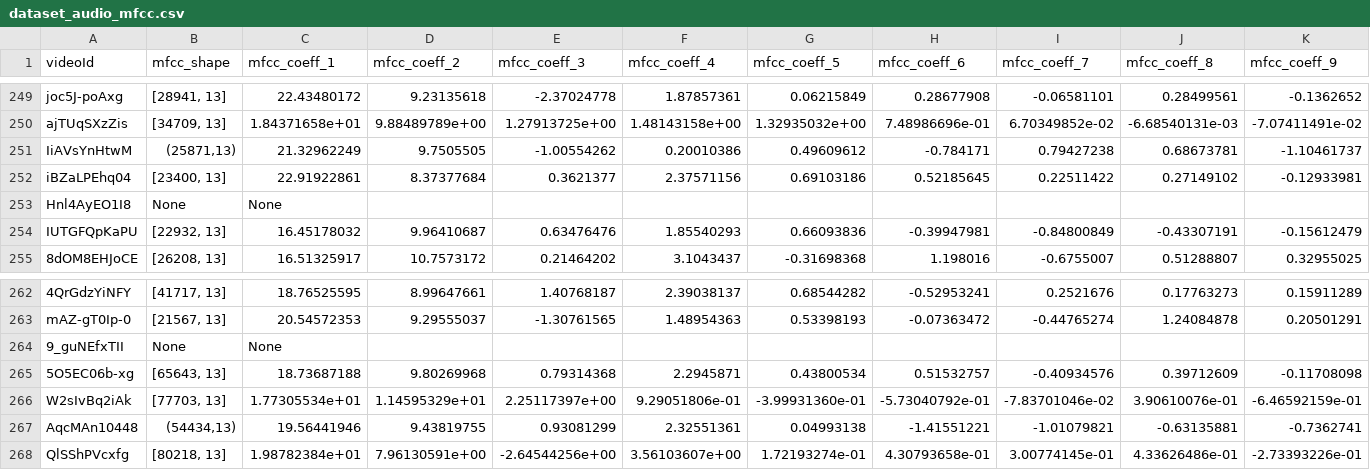
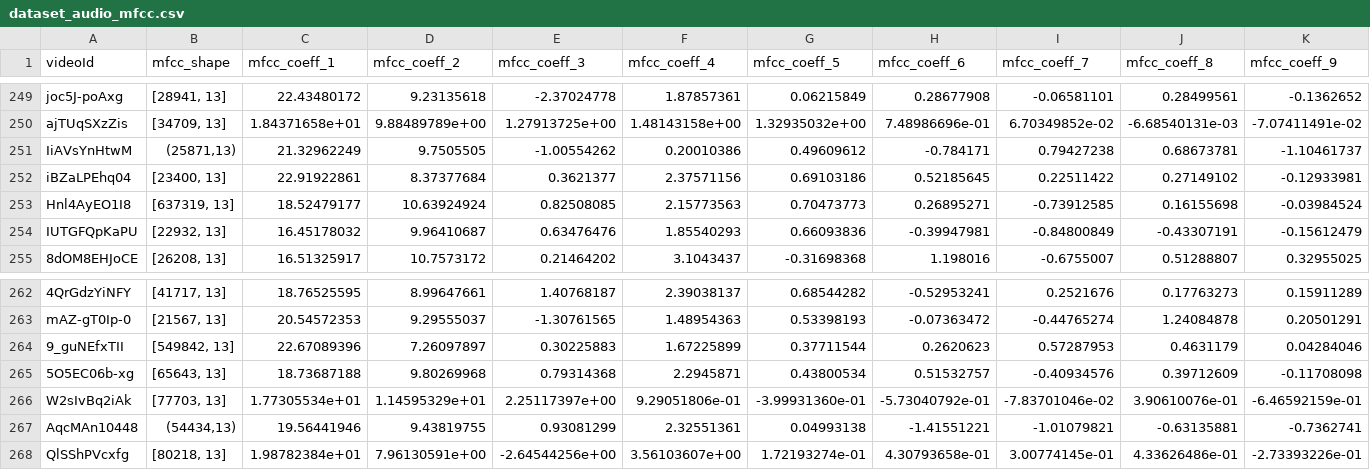
Before and after one commit to GiuliaSim/ML3-Educational-YouTube-Video-Classifier, a CSV file: data/dataset_audio_mfcc.csv, drawn as a sheet; only a part is shown, gaps mark what is left out; the diff covers the shown part only; the diff names each change by its address in the sheet, - before the commit and + after, or states it on an @@ line.

```diff
--- a/data/dataset_audio_mfcc.csv
+++ b/data/dataset_audio_mfcc.csv
-B253 (mfcc_shape): None
+B253 (mfcc_shape): [637319, 13]
-C253 (mfcc_coeff_1): None
+C253 (mfcc_coeff_1): 18.52479177
-D253 (mfcc_coeff_2): (empty)
+D253 (mfcc_coeff_2): 10.63924924
-E253 (mfcc_coeff_3): (empty)
+E253 (mfcc_coeff_3): 0.82508085
-F253 (mfcc_coeff_4): (empty)
+F253 (mfcc_coeff_4): 2.15773563
-G253 (mfcc_coeff_5): (empty)
+G253 (mfcc_coeff_5): 0.70473773
-H253 (mfcc_coeff_6): (empty)
+H253 (mfcc_coeff_6): 0.26895271
-I253 (mfcc_coeff_7): (empty)
+I253 (mfcc_coeff_7): -0.73912585
-J253 (mfcc_coeff_8): (empty)
+J253 (mfcc_coeff_8): 0.16155698
-K253 (mfcc_coeff_9): (empty)
+K253 (mfcc_coeff_9): -0.03984524
-B264 (mfcc_shape): None
+B264 (mfcc_shape): [549842, 13]
-C264 (mfcc_coeff_1): None
+C264 (mfcc_coeff_1): 22.67089396
-D264 (mfcc_coeff_2): (empty)
+D264 (mfcc_coeff_2): 7.26097897
-E264 (mfcc_coeff_3): (empty)
+E264 (mfcc_coeff_3): 0.30225883
-F264 (mfcc_coeff_4): (empty)
+F264 (mfcc_coeff_4): 1.67225899
-G264 (mfcc_coeff_5): (empty)
+G264 (mfcc_coeff_5): 0.37711544
-H264 (mfcc_coeff_6): (empty)
+H264 (mfcc_coeff_6): 0.2620623
-I264 (mfcc_coeff_7): (empty)
+I264 (mfcc_coeff_7): 0.57287953
-J264 (mfcc_coeff_8): (empty)
+J264 (mfcc_coeff_8): 0.4631179
-K264 (mfcc_coeff_9): (empty)
+K264 (mfcc_coeff_9): 0.04284046
```
Also changed, not shown: 50 edited cells elsewhere in this file, data/dataset_audio_frequencies.csv, data/dataset_features_audio.csv, 3 other files.
